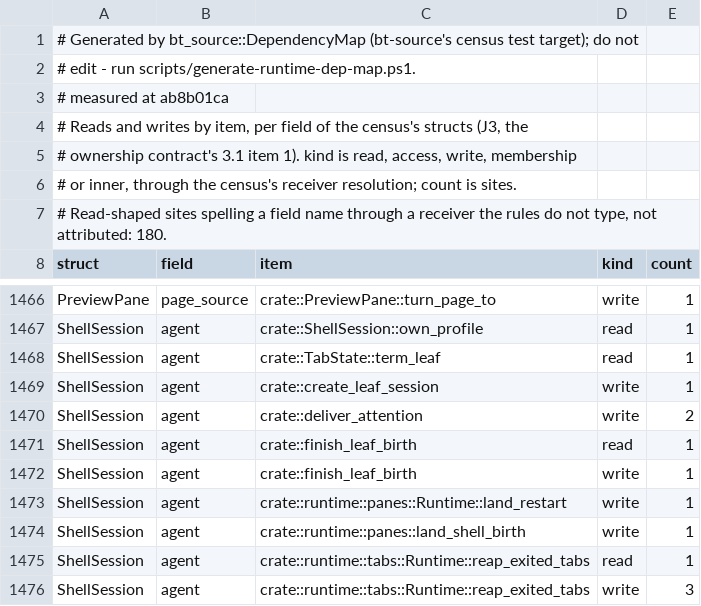
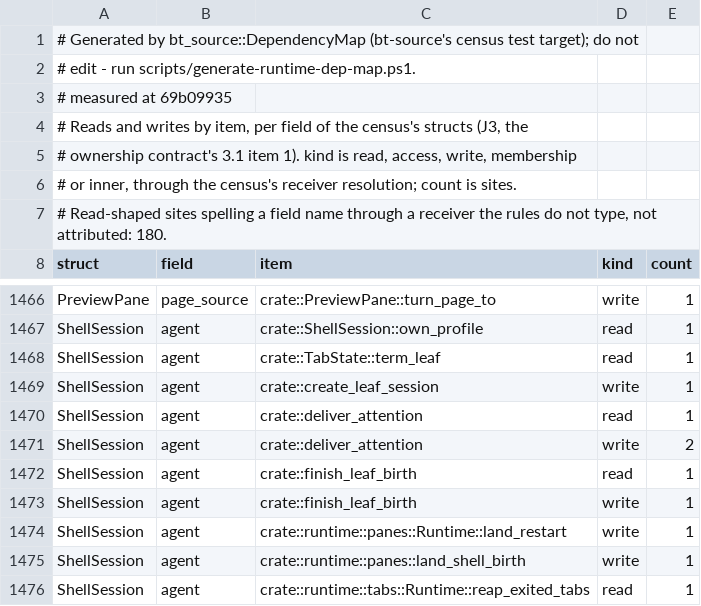
Before and after one commit to lulu-loopp/folio-terminal, a TSV file: docs/plans/design/runtime-dep-map/fields.tsv, drawn as a sheet; only a part is shown, gaps mark what is left out; the shorter side is filled out with more unchanged rows.

```diff
--- a/docs/plans/design/runtime-dep-map/fields.tsv
+++ b/docs/plans/design/runtime-dep-map/fields.tsv
@@ -2,3 +2,3 @@
 # edit - run scripts/generate-runtime-dep-map.ps1.
-# measured at ab8b01ca
+# measured at 69b09935
 # Reads and writes by item, per field of the census's structs (J3, the
@@ -1469,2 +1469,3 @@ ShellSession	agent	crate::TabState::term_leaf	read	1
 ShellSession	agent	crate::create_leaf_session	write	1
+ShellSession	agent	crate::deliver_attention	read	1
 ShellSession	agent	crate::deliver_attention	write	2
```
Also changed, not shown: docs/plans/design/runtime-dep-map/doors.tsv, docs/plans/design/runtime-dep-map/topics.tsv, 1 other file.
